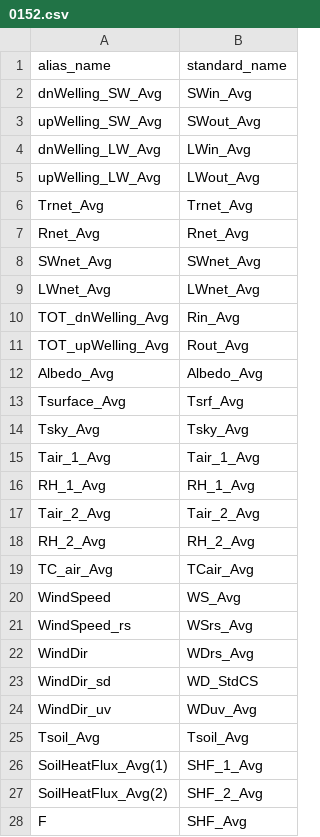
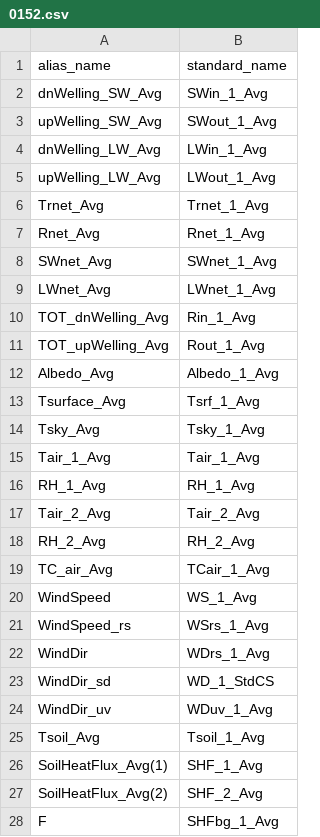
Before and after one commit to HCDP/loggernet_station_data, a CSV file: aliases/MetData/0152.csv, drawn as a sheet; only a part is shown; the diff covers the shown part only.

Commit message:
Update 0152.csv
changed standard_name for alias "F" to "SHFbg" & add _1

```diff
--- a/aliases/MetData/0152.csv
+++ b/aliases/MetData/0152.csv
@@ -1,15 +1,15 @@
 alias_name,standard_name
-dnWelling_SW_Avg,SWin_Avg
-upWelling_SW_Avg,SWout_Avg
-dnWelling_LW_Avg,LWin_Avg
-upWelling_LW_Avg,LWout_Avg
-Trnet_Avg,Trnet_Avg
-Rnet_Avg,Rnet_Avg
-SWnet_Avg,SWnet_Avg
-LWnet_Avg,LWnet_Avg
-TOT_dnWelling_Avg,Rin_Avg
-TOT_upWelling_Avg,Rout_Avg
-Albedo_Avg,Albedo_Avg
-Tsurface_Avg,Tsrf_Avg
-Tsky_Avg,Tsky_Avg
+dnWelling_SW_Avg,SWin_1_Avg
+upWelling_SW_Avg,SWout_1_Avg
+dnWelling_LW_Avg,LWin_1_Avg
+upWelling_LW_Avg,LWout_1_Avg
+Trnet_Avg,Trnet_1_Avg
+Rnet_Avg,Rnet_1_Avg
+SWnet_Avg,SWnet_1_Avg
+LWnet_Avg,LWnet_1_Avg
+TOT_dnWelling_Avg,Rin_1_Avg
+TOT_upWelling_Avg,Rout_1_Avg
+Albedo_Avg,Albedo_1_Avg
+Tsurface_Avg,Tsrf_1_Avg
+Tsky_Avg,Tsky_1_Avg
 Tair_1_Avg,Tair_1_Avg
@@ -18,11 +18,11 @@ Tair_2_Avg,Tair_2_Avg
 RH_2_Avg,RH_2_Avg
-TC_air_Avg,TCair_Avg
-WindSpeed,WS_Avg
-WindSpeed_rs,WSrs_Avg
-WindDir,WDrs_Avg
-WindDir_sd,WD_StdCS
-WindDir_uv,WDuv_Avg
-Tsoil_Avg,Tsoil_Avg
+TC_air_Avg,TCair_1_Avg
+WindSpeed,WS_1_Avg
+WindSpeed_rs,WSrs_1_Avg
+WindDir,WDrs_1_Avg
+WindDir_sd,WD_1_StdCS
+WindDir_uv,WDuv_1_Avg
+Tsoil_Avg,Tsoil_1_Avg
 SoilHeatFlux_Avg(1),SHF_1_Avg
 SoilHeatFlux_Avg(2),SHF_2_Avg
-F,SHF_Avg
+F,SHFbg_1_Avg
```
Also changed, not shown: 3 edited cells elsewhere in this file.
